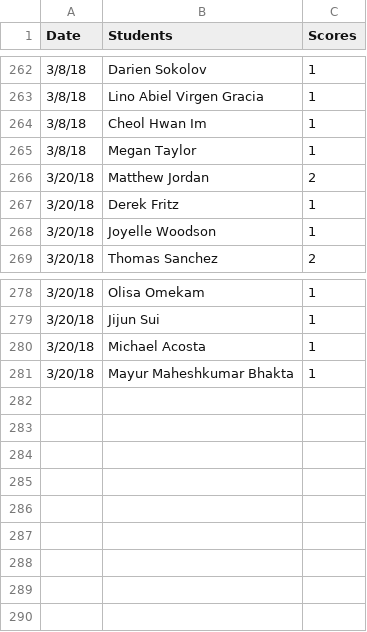
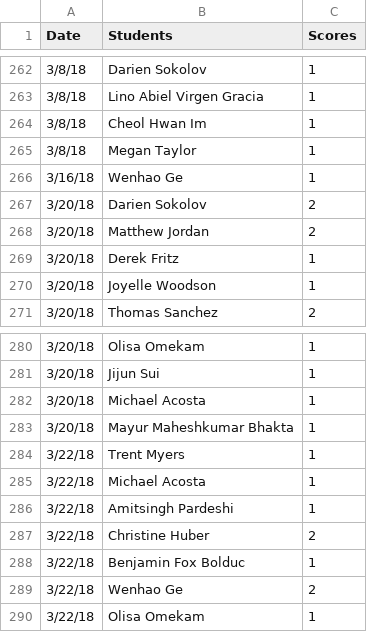
Before and after one commit to iDataVisualizationLab/5331Virtual-Reality, a CSV file: grade/data/participation.csv, drawn as a sheet; only a part is shown, gaps mark what is left out.

Commit message:
update participation

```diff
--- a/grade/data/participation.csv
+++ b/grade/data/participation.csv
@@ -265,2 +265,4 @@ Date,Students,Scores
 3/8/18,Megan Taylor,1
+3/16/18,Wenhao Ge,1
+3/20/18,Darien Sokolov,2
 3/20/18,Matthew Jordan,2
@@ -281 +283,8 @@ Date,Students,Scores
 3/20/18,Mayur Maheshkumar Bhakta,1
+3/22/18,Trent Myers,1
+3/22/18,Michael Acosta,1
+3/22/18,Amitsingh Pardeshi,1
+3/22/18,Christine Huber,2
+3/22/18,Benjamin Fox Bolduc,1
+3/22/18,Wenhao Ge,2
+3/22/18,Olisa Omekam,1
```
Also changed, not shown: grade/data/Students.csv, 1 other file.
